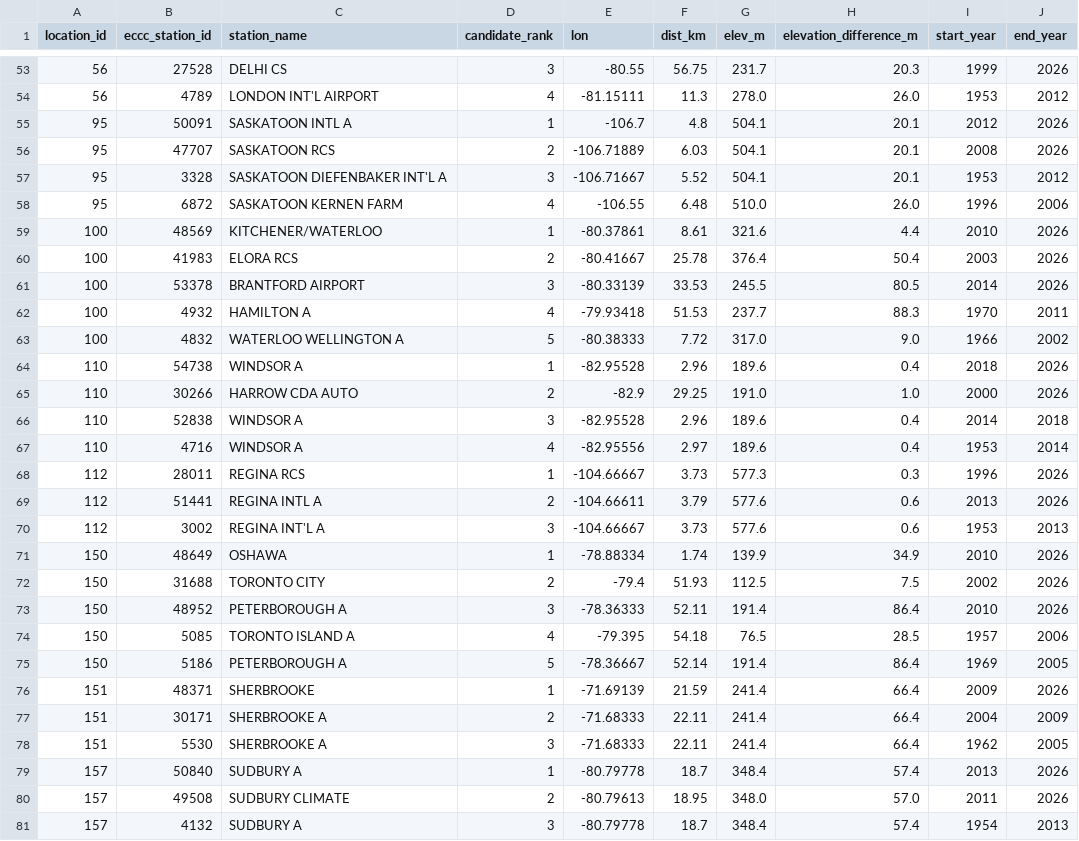
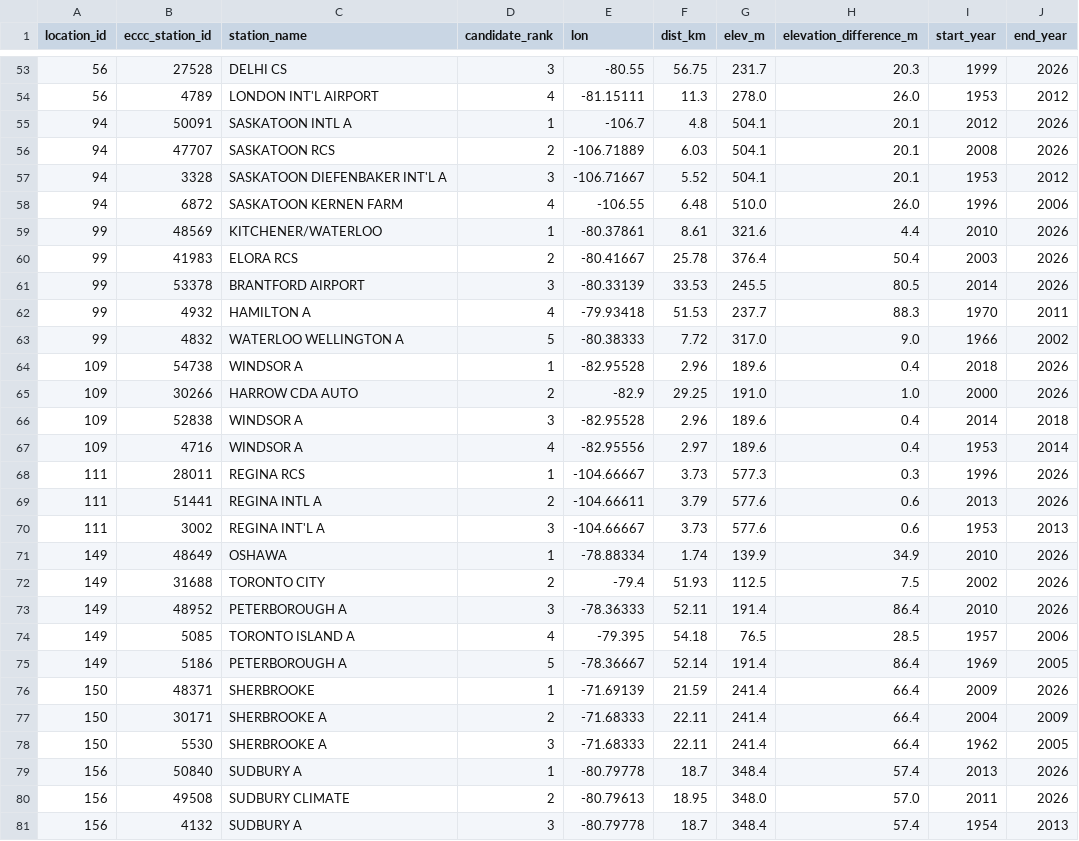
Before and after one commit to porteken/wetbulb-data, a CSV file: cities_na_eccc_stations.csv, drawn as a sheet; only a part is shown, gaps mark what is left out; the diff covers the shown part only; the diff names each change by its address in the sheet, - before the commit and + after, or states it on an @@ line.

```diff
--- a/cities_na_eccc_stations.csv
+++ b/cities_na_eccc_stations.csv
-A55:A58 (location_id): 95
+A55:A58 (location_id): 94
-A59:A63 (location_id): 100
+A59:A63 (location_id): 99
-A64:A67 (location_id): 110
+A64:A67 (location_id): 109
-A68:A70 (location_id): 112
+A68:A70 (location_id): 111
-A71:A75 (location_id): 150
+A71:A75 (location_id): 149
-A76:A78 (location_id): 151
+A76:A78 (location_id): 150
-A79:A81 (location_id): 157
+A79:A81 (location_id): 156
```
Also changed, not shown: 137 edited cells elsewhere in this file, cities_na.csv, 20 other files.
